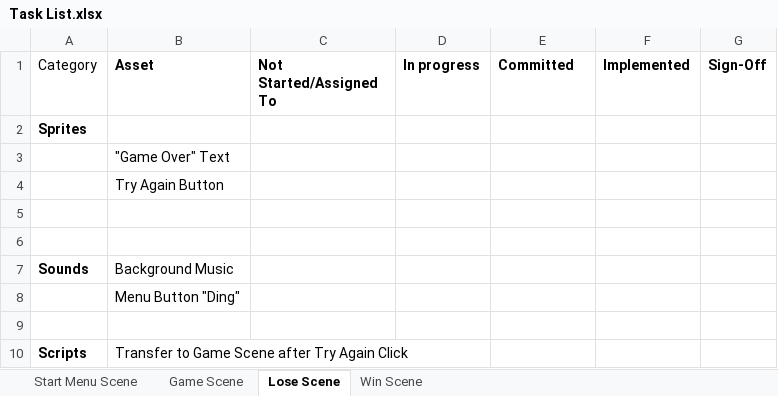
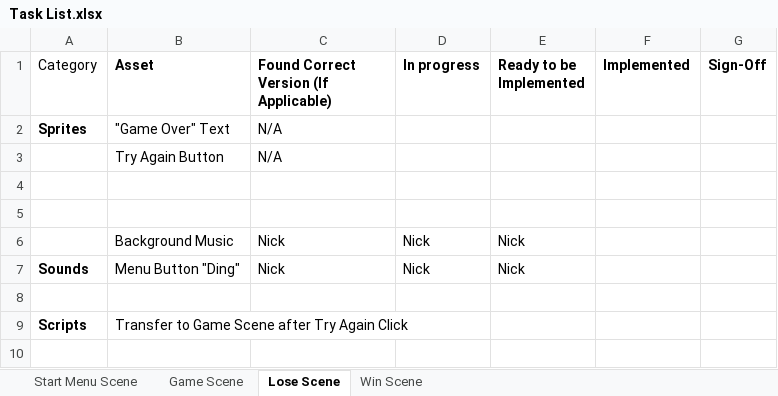
Before and after one commit to nick123510/clint10, an Excel workbook: Task List.xlsx, sheet Lose Scene, drawn as a sheet; values as stored, in another font and other column widths than the file's, no borders; removed rows and columns are numbered as before the commit, all else as after; the diff names each change by its address in the sheet, - before the commit and + after, or states it on an @@ line.

```diff
--- a/Task List.xlsx (sheet Lose Scene)
+++ b/Task List.xlsx (sheet Lose Scene)
-C1: Not Started/Assigned To
+C1: Found Correct Version (If Applicable)
-E1: Committed
+E1: Ready to be Implemented
-B2 (Asset): (empty)
+B2 (Asset): "Game Over" Text
-C2: (empty)
+C2: N/A
-row 3:  | "Game Over" Text
-C3: (empty)
+C3: N/A
-row 7: Sounds | Background Music
-row 8:  | Menu Button "Ding"
+row 6:  | Background Music | Nick | Nick | Nick
+row 7: Sounds | Menu Button "Ding" | Nick | Nick | Nick
```
Also changed, not shown: sheet Game Scene, sheet Start Menu Scene, sheet Win Scene, 8 other files.
